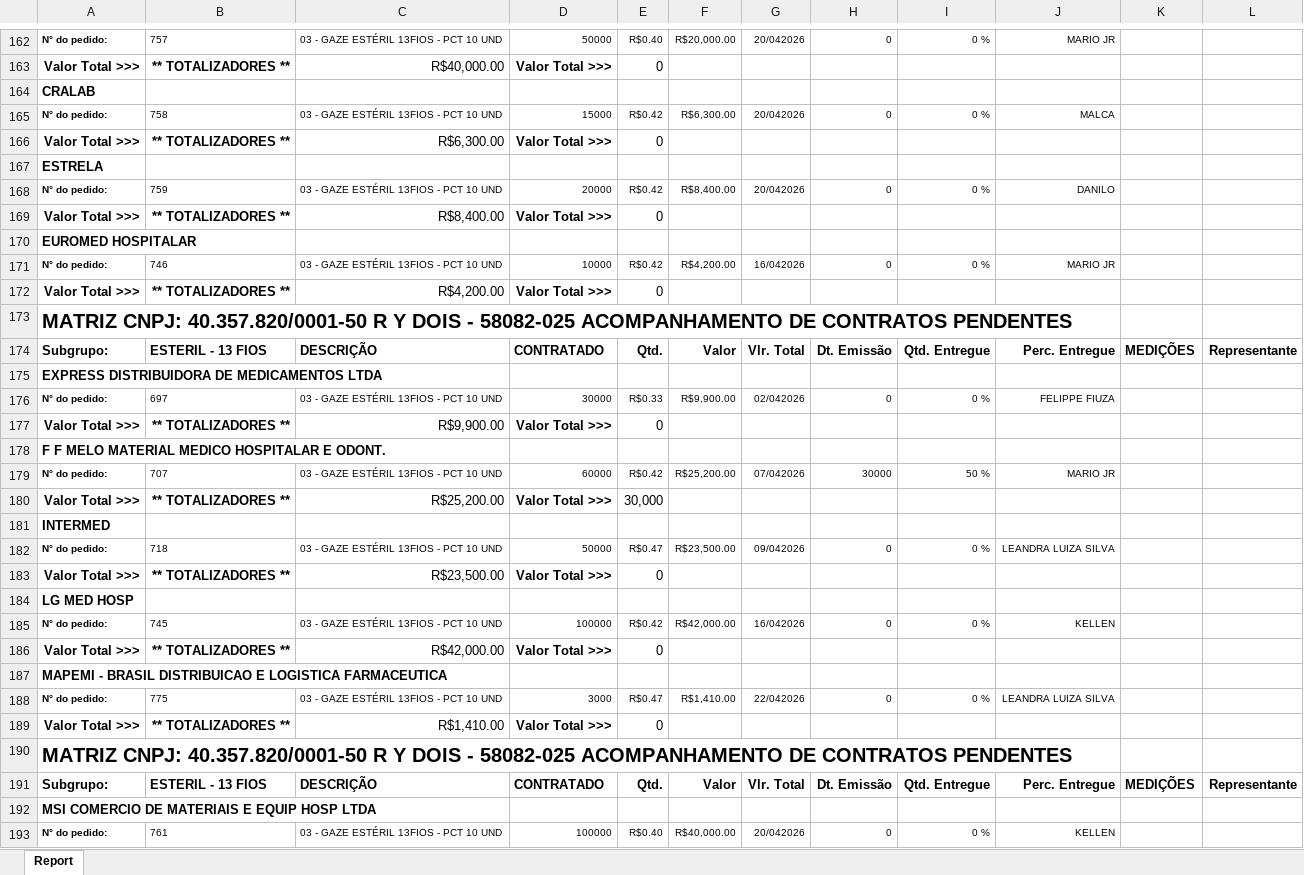
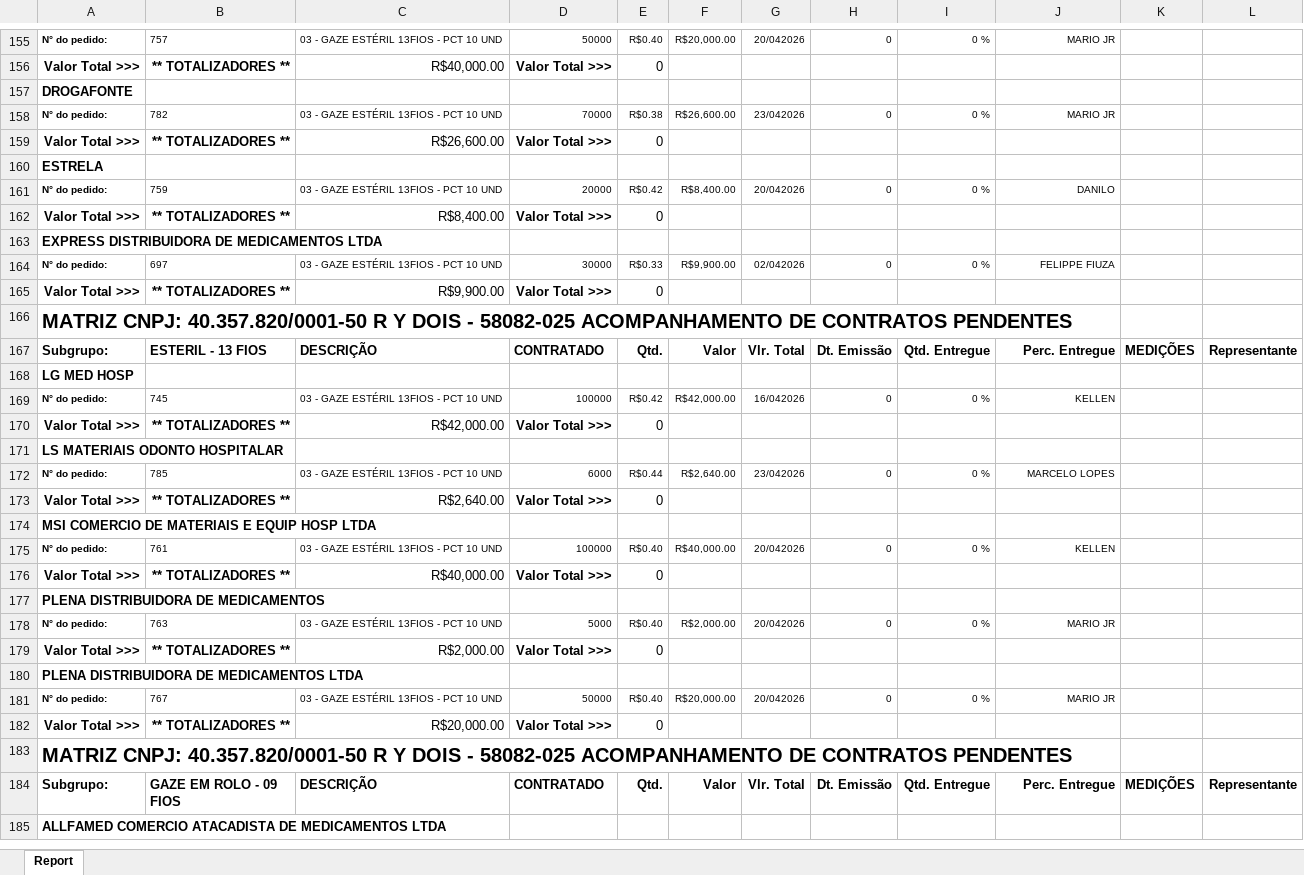
Before and after one commit to fabiosilvavendas-byte/CRM_Medtextil, an Excel workbook: dados/PEDIDOS PENDENTES.xlsx, sheet Report, drawn as a sheet; only a part is shown, gaps mark what is left out; the shorter side is filled out with more unchanged rows; values as stored, in another font and other column widths than the file's, no borders; removed rows and columns are numbered as before the commit, all else as after; the diff covers the shown part only; the diff names each change by its address in the sheet, - before the commit and + after, or states it on an @@ line.

```diff
--- a/dados/PEDIDOS PENDENTES.xlsx (sheet Report)
+++ b/dados/PEDIDOS PENDENTES.xlsx (sheet Report)
-row 164: CRALAB
@@ row 90 moved to row 157: DROGAFONTE @@
-B158: 758
+B158: 782
-D158: 15000
+D158: 70000
-E158: R$0.42
+E158: R$0.38
-F158: R$6,300.00
+F158: R$26,600.00
-G158: 20/042026
+G158: 23/042026
-J158: MALCA
+J158: MARIO JR
-C159: R$6,300.00
+C159: R$26,600.00
-row 170: EUROMED HOSPITALAR
-row 171: N° do pedido: | 746 | 03 - GAZE ESTÉRIL 13FIOS - PCT 10 UND | 10000 | R$0.42 | R$4,200.00 | 16/042026 | 0 | 0 % | MARIO JR
-row 172: Valor Total >>> | ** TOTALIZADORES ** | R$4,200.00 | Valor Total >>> | 0
@@ row 173 moved to row 215: MATRIZ CNPJ: 40.357.820/0001-50 R Y DOIS… @@
-row 178: F F MELO MATERIAL MEDICO HOSPITALAR E ODONT.
-row 179: N° do pedido: | 707 | 03 - GAZE ESTÉRIL 13FIOS - PCT 10 UND | 60000 | R$0.42 | R$25,200.00 | 07/042026 | 30000 | 50 % | MARIO JR
-row 180: Valor Total >>> | ** TOTALIZADORES ** | R$25,200.00 | Valor Total >>> | 30,000
-A166: INTERMED
+A166: MATRIZ CNPJ: 40.357.820/0001-50 R Y DOIS - 58082-025 ACOMPANHAMENTO DE CONTRATOS PENDENTES
@@ A166 text size: larger @@
-row 182: N° do pedido: | 718 | 03 - GAZE ESTÉRIL 13FIOS - PCT 10 UND | 50000 | R$0.47 | R$23,500.00 | 09/042026 | 0 | 0 % | LEANDRA LUIZA SILVA
-row 183: Valor Total >>> | ** TOTALIZADORES ** | R$23,500.00 | Valor Total >>> | 0
@@ row 174 moved to row 167: Subgrupo: @@
-A171: MAPEMI - BRASIL DISTRIBUICAO E LOGISTICA FARMACEUTICA
+A171: LS MATERIAIS ODONTO HOSPITALAR
-B172: 775
+B172: 785
-D172: 3000
+D172: 6000
-E172: R$0.47
+E172: R$0.44
-F172: R$1,410.00
+F172: R$2,640.00
-G172: 22/042026
+G172: 23/042026
-J172: LEANDRA LUIZA SILVA
+J172: MARCELO LOPES
-C173: R$1,410.00
+C173: R$2,640.00
-row 190: MATRIZ CNPJ: 40.357.820/0001-50 R Y DOIS - 58082-025 ACOMPANHAMENTO DE CONTRATOS PENDENTES
-row 191: Subgrupo: | ESTERIL - 13 FIOS | DESCRIÇÃO | CONTRATADO | Qtd. | Valor | Vlr. Total | Dt. Emissão | Qtd. Entregue | Perc. Entregue | MEDIÇÕES | Representante
```
Also changed, not shown: 26 added rows, 68 removed rows, 4 moved rows and 92 edited cells elsewhere in this sheet.
